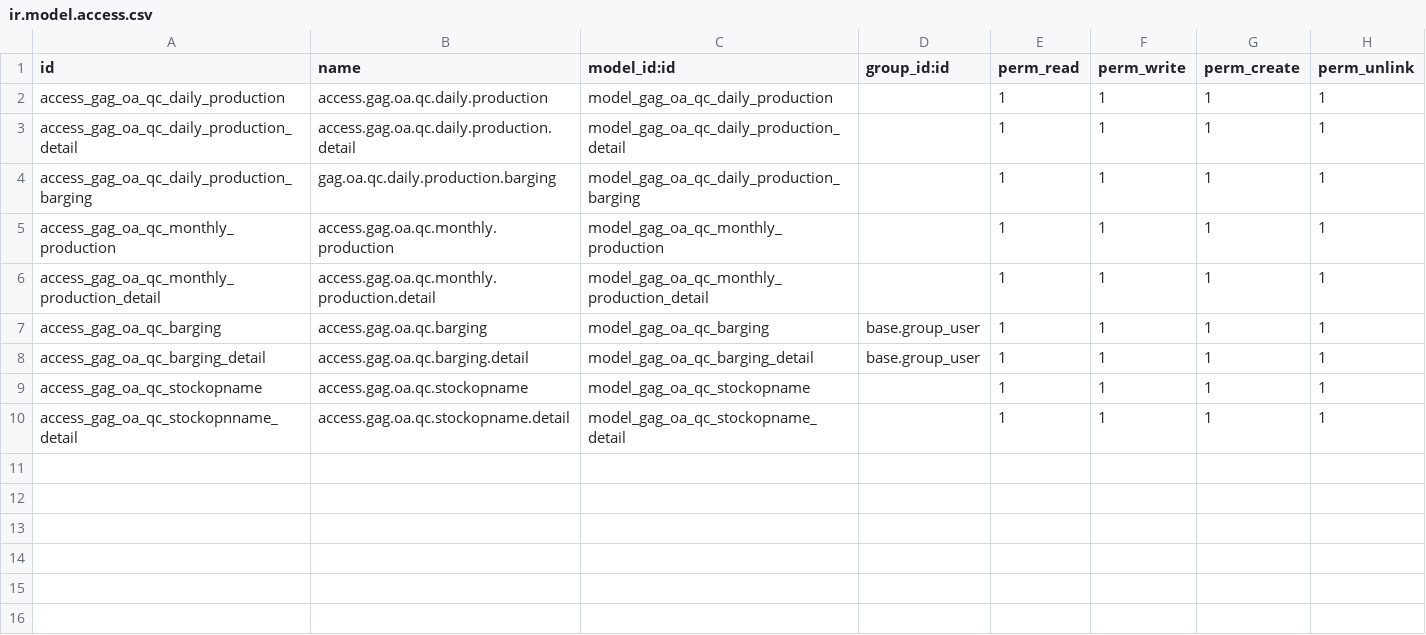
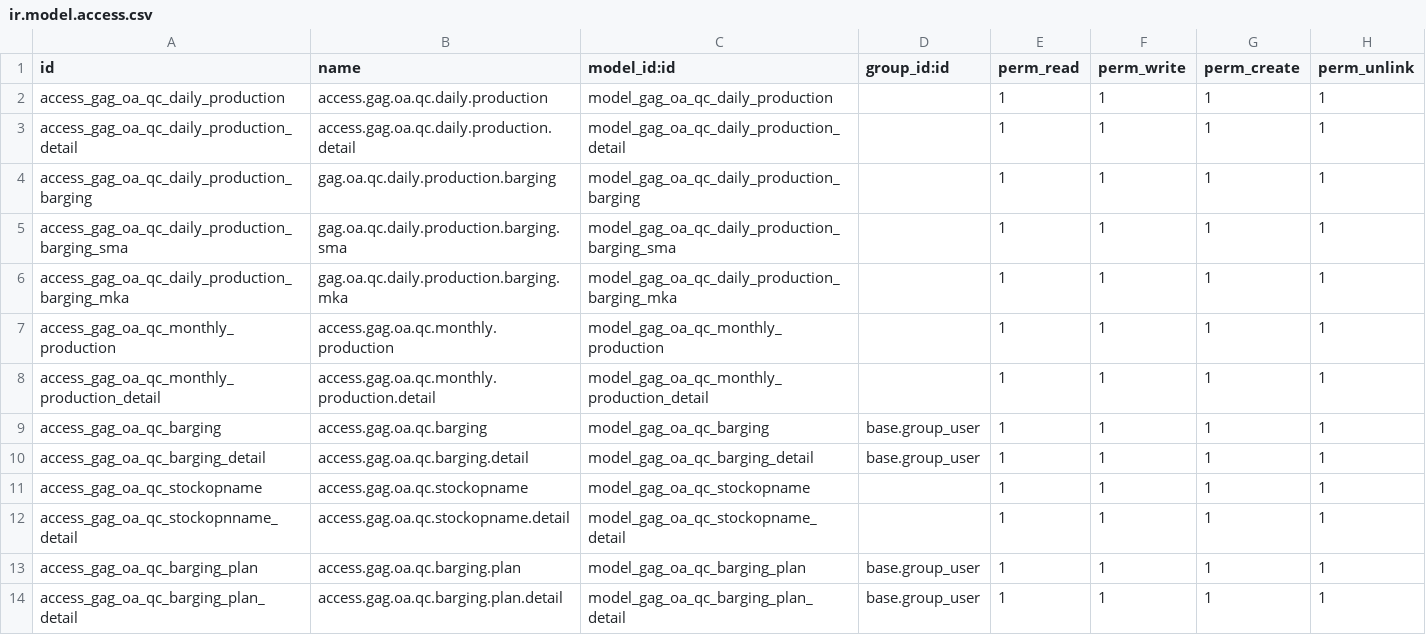
Before and after one commit to triadiap/odoo_oa, a CSV file: mod_gag_qc/security/ir.model.access.csv, drawn as a sheet.

```diff
--- a/mod_gag_qc/security/ir.model.access.csv
+++ b/mod_gag_qc/security/ir.model.access.csv
@@ -4,2 +4,4 @@ access_gag_oa_qc_daily_production_detail,access.gag.oa.qc.daily.production.detai
 access_gag_oa_qc_daily_production_barging,gag.oa.qc.daily.production.barging,model_gag_oa_qc_daily_production_barging,,1,1,1,1
+access_gag_oa_qc_daily_production_barging_sma,gag.oa.qc.daily.production.barging.sma,model_gag_oa_qc_daily_production_barging_sma,,1,1,1,1
+access_gag_oa_qc_daily_production_barging_mka,gag.oa.qc.daily.production.barging.mka,model_gag_oa_qc_daily_production_barging_mka,,1,1,1,1
 access_gag_oa_qc_monthly_production,access.gag.oa.qc.monthly.production,model_gag_oa_qc_monthly_production,,1,1,1,1
@@ -10 +12,3 @@ access_gag_oa_qc_stockopname,access.gag.oa.qc.stockopname,model_gag_oa_qc_stocko
 access_gag_oa_qc_stockopnname_detail,access.gag.oa.qc.stockopname.detail,model_gag_oa_qc_stockopname_detail,,1,1,1,1
+access_gag_oa_qc_barging_plan,access.gag.oa.qc.barging.plan,model_gag_oa_qc_barging_plan,base.group_user,1,1,1,1
+access_gag_oa_qc_barging_plan_detail,access.gag.oa.qc.barging.plan.detail,model_gag_oa_qc_barging_plan_detail,base.group_user,1,1,1,1
```
Also changed, not shown: 14 other files.
